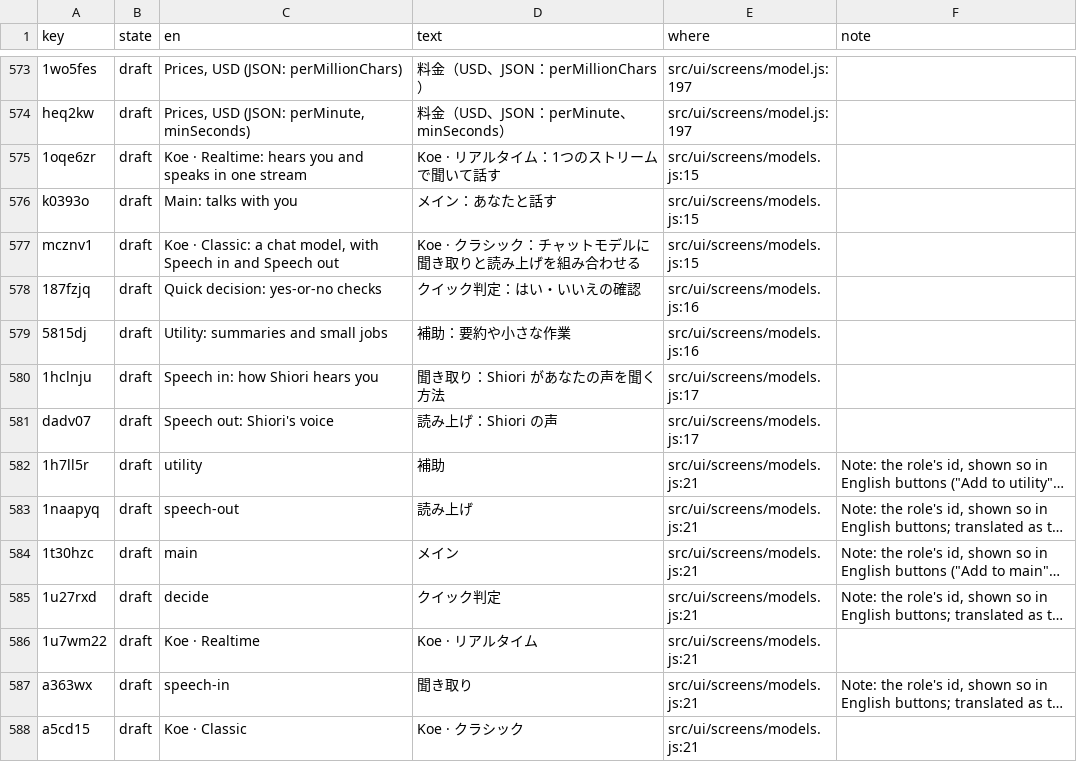
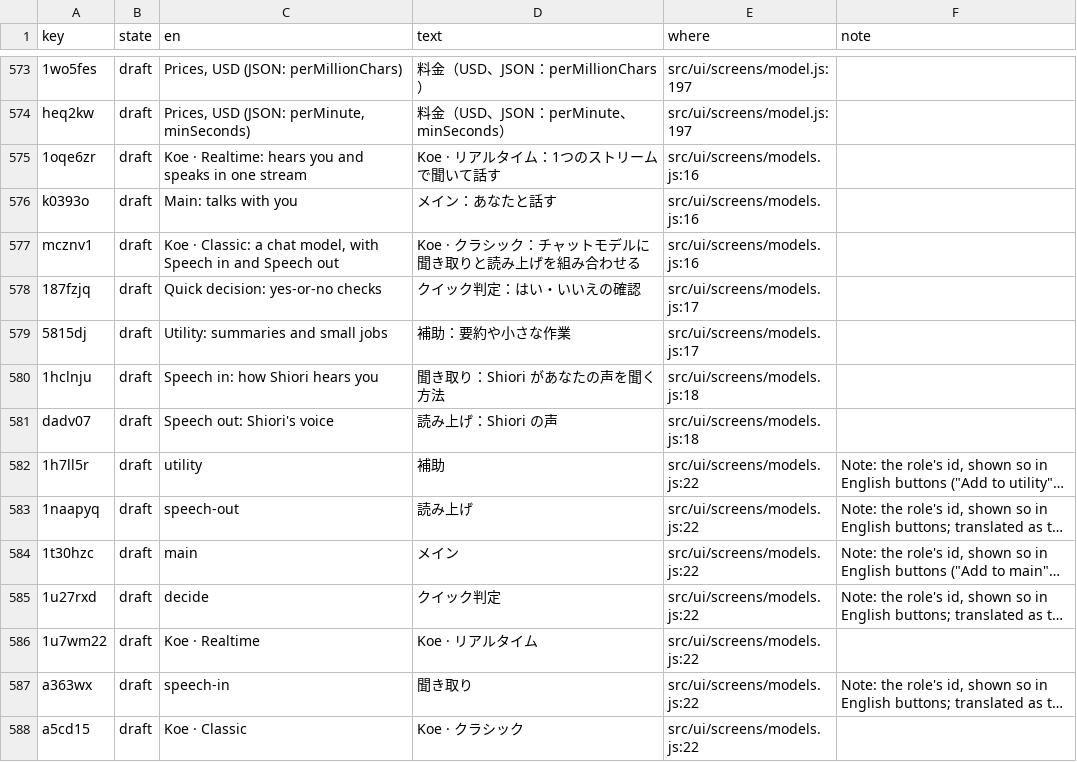
Before and after one commit to annai-guide/annai, a TSV file: l10n/ja.tsv, drawn as a sheet; only a part is shown, gaps mark what is left out; long unchanged cells end in …; the diff covers the shown part only; the diff names each change by its address in the sheet, - before the commit and + after, or states it on an @@ line.

```diff
--- a/l10n/ja.tsv
+++ b/l10n/ja.tsv
-E575:E577 (where): src/ui/screens/models.js:15
+E575:E577 (where): src/ui/screens/models.js:16
-E578:E579 (where): src/ui/screens/models.js:16
+E578:E579 (where): src/ui/screens/models.js:17
-E580:E581 (where): src/ui/screens/models.js:17
+E580:E581 (where): src/ui/screens/models.js:18
-E582:E588 (where): src/ui/screens/models.js:21
+E582:E588 (where): src/ui/screens/models.js:22
```
Also changed, not shown: 110 edited cells elsewhere in this file, l10n/zh-Hans.tsv, 9 other files.
